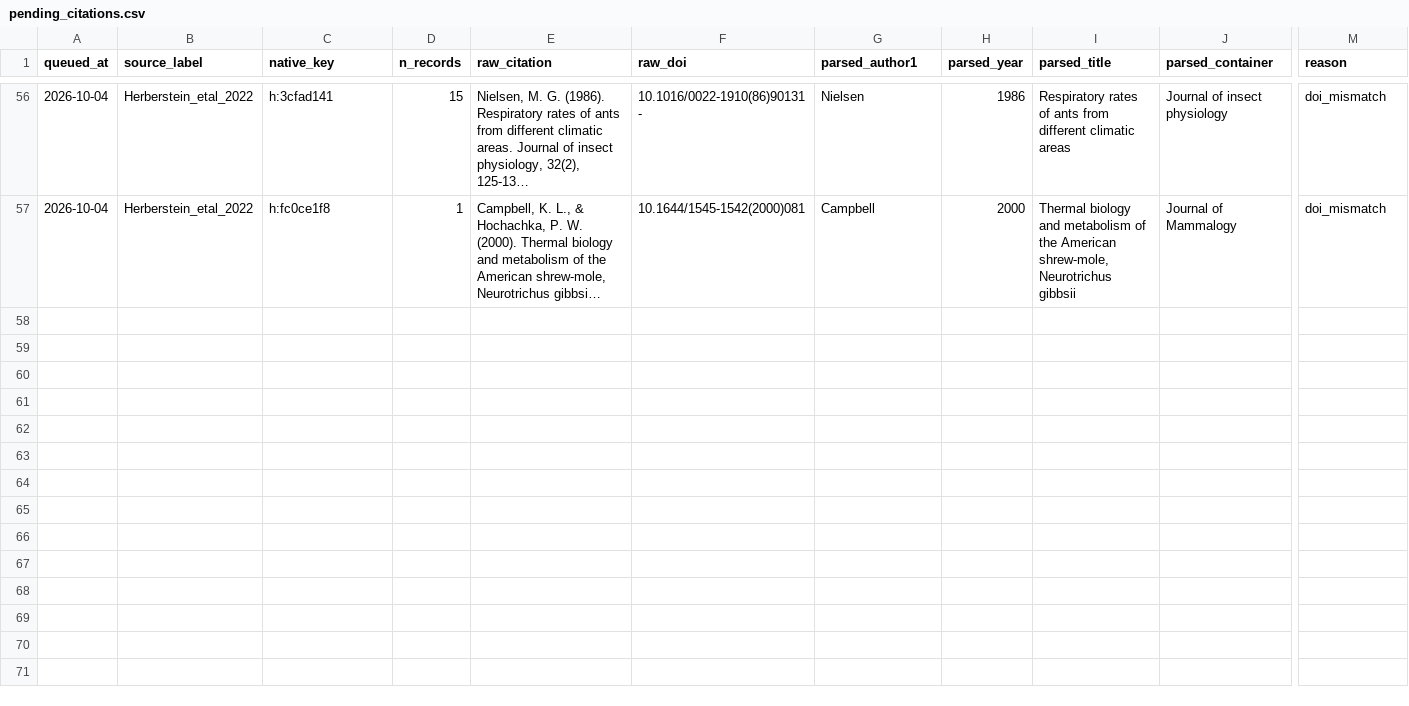
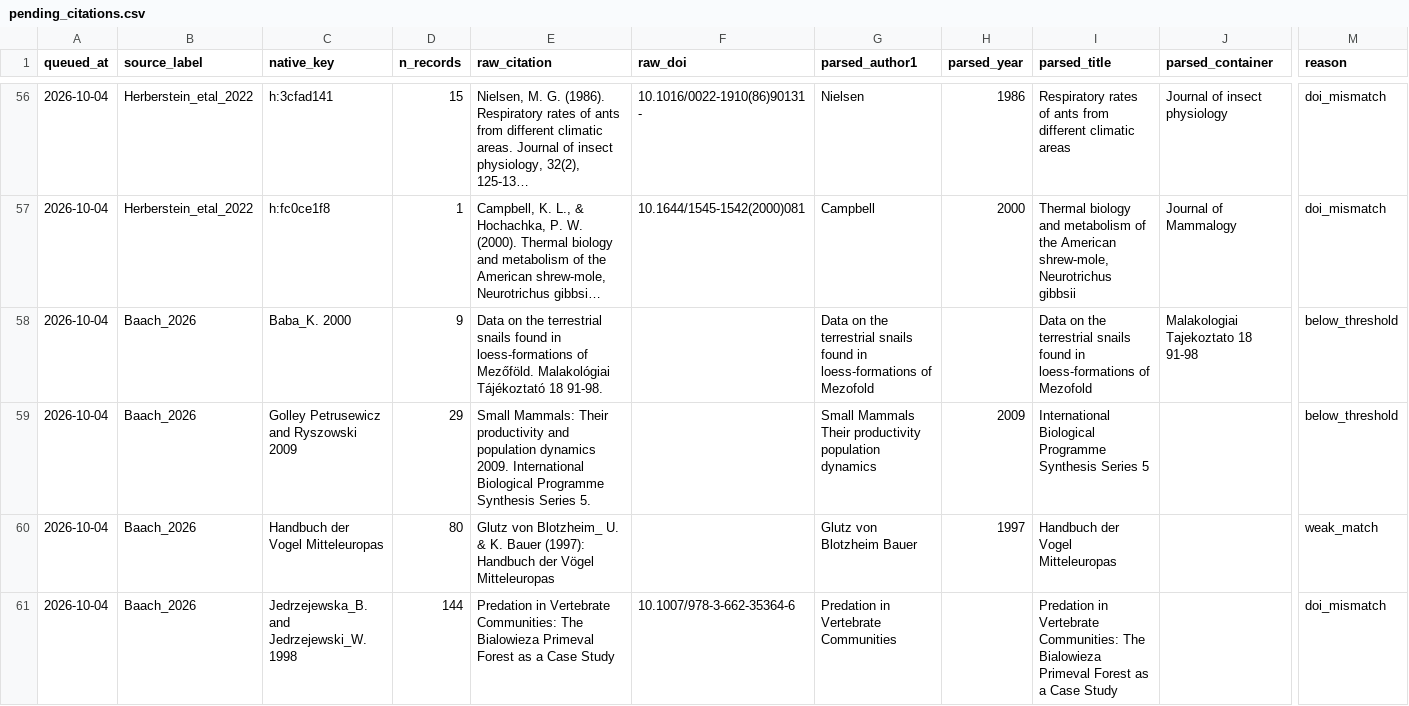
Before and after one commit to TaxonBodyMassML/TaxonBodyMass_DB, a CSV file: Bib/pending_citations.csv, drawn as a sheet; only a part is shown, gaps mark what is left out; long unchanged cells end in …; rows hold the shown columns only; the diff names each change by its address in the sheet, - before the commit and + after, or states it on an @@ line.

Commit message:
Verify the Baach_2026 reference list and queue its open references (#72)
--init --verify --queue (tbmcite 0.1.0, live Crossref + OpenAlex): 8 keys
cited by the 1,069 records; certain 4 (AVONET, EltonTraits and Rendon et al.
2019 by their in-list DOIs, Chown et al. 2007 by two-service agreement),
pending 2 (the Handbuch der Vogel Mitteleuropas, matched only to book
reviews; the Jedrzejewska & Jedrzejewski 1998 book DOI at title_sim 0.61),
not_found 2 (Baba 2000, Golley et al. 2009); 4 rows queued. Consensus
confirmed the three new certain DOIs (Chown's row dates from the
Herberstein round); Scite not called (quota).

```diff
--- a/Bib/pending_citations.csv
+++ b/Bib/pending_citations.csv
+row 58: 2026-10-04 | Baach_2026 | Baba_K. 2000 | 9 | Data on the terrestrial snails found in loess-formations of Mezőföld. Malakológiai Tájékoztató 18 91-98. |  | Data on the terrestrial snails found in loess-formations of Mezofold |  | Data on the terrestrial snails found in loess-formations of Mezofold | Malakologiai Tajekoztato 18 91-98 | below_threshold
+row 59: 2026-10-04 | Baach_2026 | Golley Petrusewicz and Ryszowski 2009 | 29 | Small Mammals: Their productivity and population dynamics 2009. International Biological Programme Synthesis Series 5. |  | Small Mammals Their productivity population dynamics | 2009 | International Biological Programme Synthesis Series 5 |  | below_threshold
+row 60: 2026-10-04 | Baach_2026 | Handbuch der Vogel Mitteleuropas | 80 | Glutz von Blotzheim_ U. & K. Bauer (1997): Handbuch der Vögel Mitteleuropas |  | Glutz von Blotzheim Bauer | 1997 | Handbuch der Vogel Mitteleuropas |  | weak_match
+row 61: 2026-10-04 | Baach_2026 | Jedrzejewska_B. and Jedrzejewski_W. 1998 | 144 | Predation in Vertebrate Communities: The Bialowieza Primeval Forest as a Case Study | 10.1007/978-3-662-35364-6 | Predation in Vertebrate Communities |  | Predation in Vertebrate Communities: The Bialowieza Primeval Forest as a Case Study |  | doi_mismatch
```
Also changed, not shown: Bib/scite_checks.csv, 2 other files.
